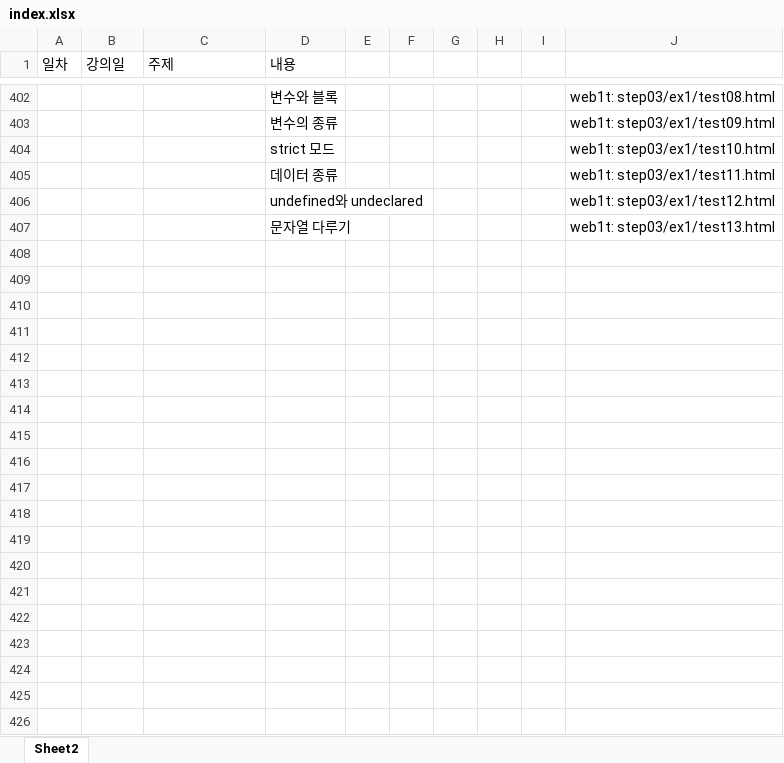
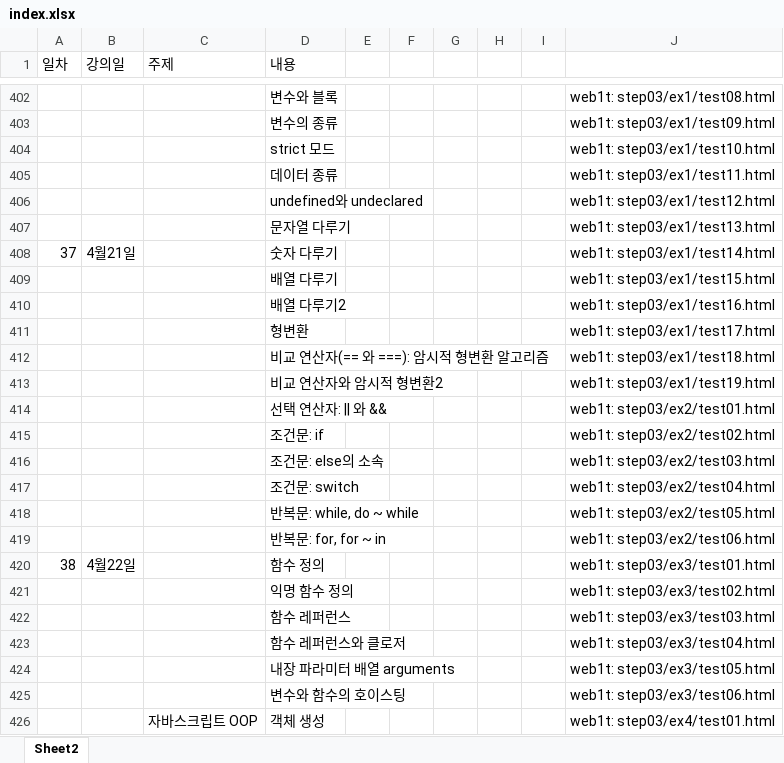
Before and after one commit to eomjinyoung/Java67, an Excel workbook: java01t/index.xlsx, sheet Sheet2, drawn as a sheet; only a part is shown, gaps mark what is left out; values as stored, in another font and other column widths than the file's, no cell formats; the diff covers the shown part only; the diff names each change by its address in the sheet, - before the commit and + after, or states it on an @@ line.

```diff
--- a/java01t/index.xlsx (sheet Sheet2)
+++ b/java01t/index.xlsx (sheet Sheet2)
+row 408: 37 | 4월21일 |  | 숫자 다루기 |  |  |  |  |  | web1t: step03/ex1/test14.html
+row 409:  |  |  | 배열 다루기 |  |  |  |  |  | web1t: step03/ex1/test15.html
+row 410:  |  |  | 배열 다루기2 |  |  |  |  |  | web1t: step03/ex1/test16.html
+row 411:  |  |  | 형변환 |  |  |  |  |  | web1t: step03/ex1/test17.html
+row 412:  |  |  | 비교 연산자(== 와 ===): 암시적 형변환 알고리즘 |  |  |  |  |  | web1t: step03/ex1/test18.html
+row 413:  |  |  | 비교 연산자와 암시적 형변환2 |  |  |  |  |  | web1t: step03/ex1/test19.html
+row 414:  |  |  | 선택 연산자: || 와 && |  |  |  |  |  | web1t: step03/ex2/test01.html
+row 415:  |  |  | 조건문: if |  |  |  |  |  | web1t: step03/ex2/test02.html
+row 416:  |  |  | 조건문: else의 소속 |  |  |  |  |  | web1t: step03/ex2/test03.html
+row 417:  |  |  | 조건문: switch |  |  |  |  |  | web1t: step03/ex2/test04.html
+row 418:  |  |  | 반복문: while, do ~ while |  |  |  |  |  | web1t: step03/ex2/test05.html
+row 419:  |  |  | 반복문: for, for ~ in |  |  |  |  |  | web1t: step03/ex2/test06.html
+row 420: 38 | 4월22일 |  | 함수 정의 |  |  |  |  |  | web1t: step03/ex3/test01.html
+row 421:  |  |  | 익명 함수 정의 |  |  |  |  |  | web1t: step03/ex3/test02.html
+row 422:  |  |  | 함수 레퍼런스 |  |  |  |  |  | web1t: step03/ex3/test03.html
+row 423:  |  |  | 함수 레퍼런스와 클로저 |  |  |  |  |  | web1t: step03/ex3/test04.html
+row 424:  |  |  | 내장 파라미터 배열 arguments |  |  |  |  |  | web1t: step03/ex3/test05.html
+row 425:  |  |  | 변수와 함수의 호이스팅 |  |  |  |  |  | web1t: step03/ex3/test06.html
+row 426:  |  | 자바스크립트 OOP | 객체 생성 |  |  |  |  |  | web1t: step03/ex4/test01.html
```
Also changed, not shown: 34 added rows elsewhere in this sheet, cell formats.
